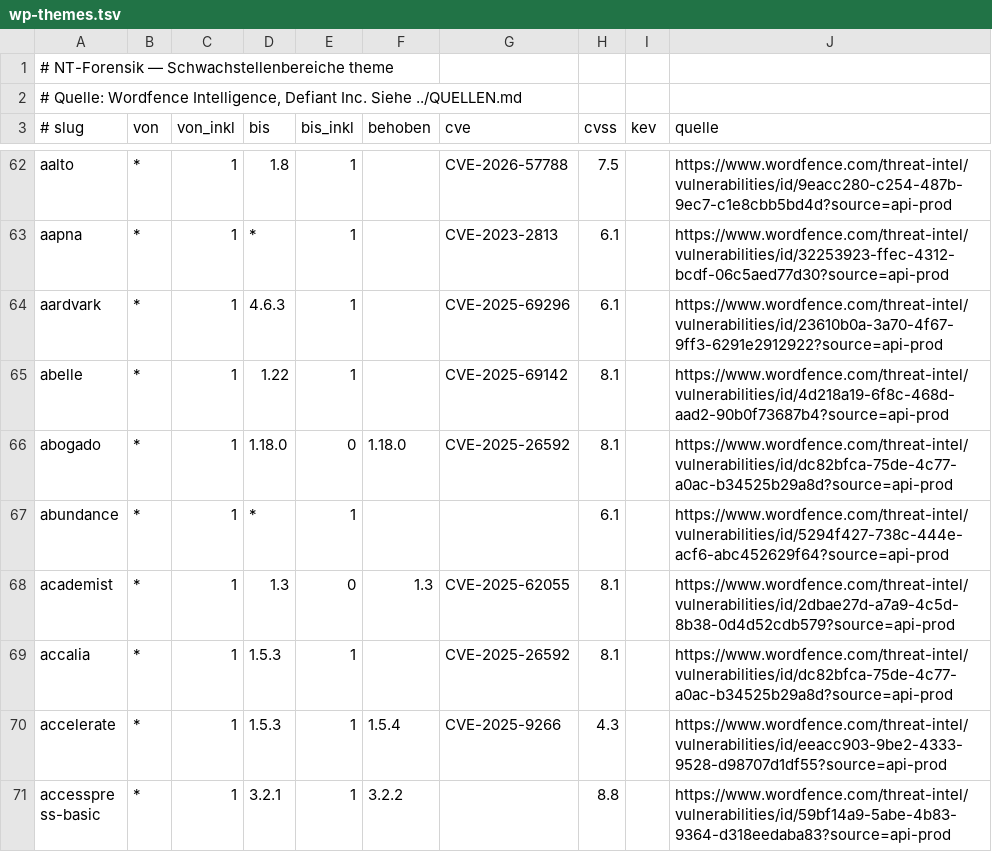
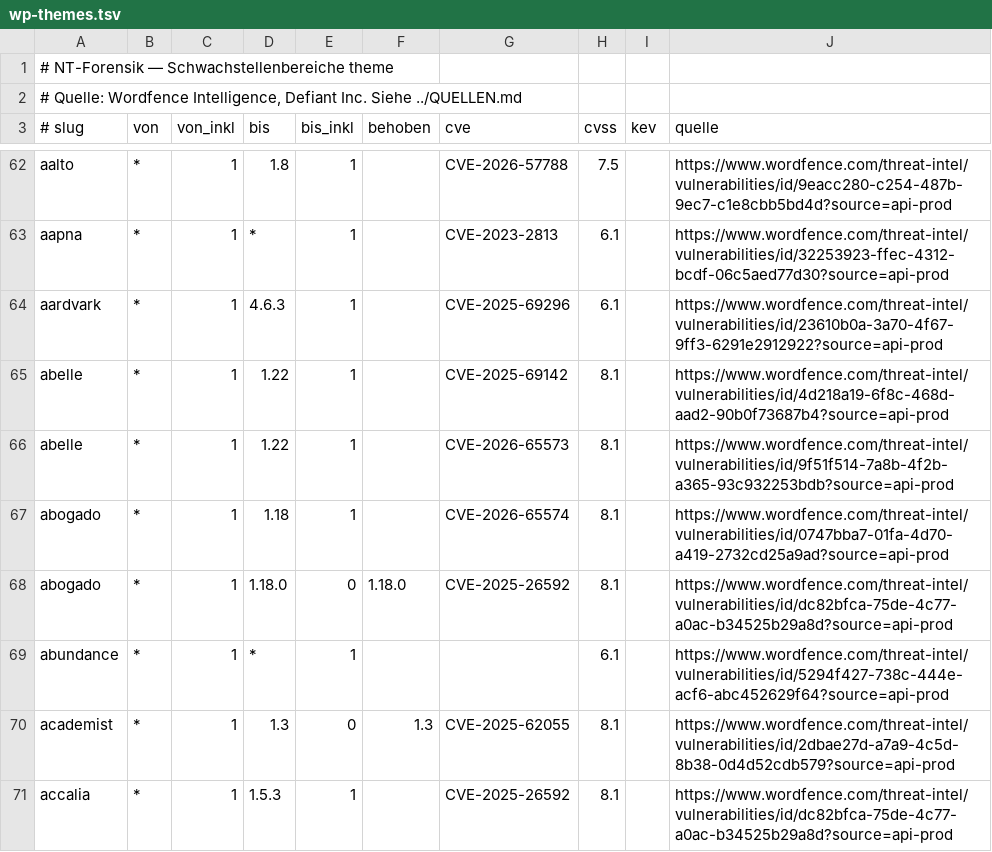
Before and after one commit to netztaucher/NT-Forensik-Repair, a TSV file: rezepte/wordpress/daten/vuln/wp-themes.tsv, drawn as a sheet; only a part is shown, gaps mark what is left out; the shorter side is filled out with more unchanged rows; the diff covers the shown part only.

```diff
--- a/rezepte/wordpress/daten/vuln/wp-themes.tsv
+++ b/rezepte/wordpress/daten/vuln/wp-themes.tsv
@@ -65,2 +65,4 @@ aardvark	*	1	4.6.3	1		CVE-2025-69296	6.1		https://www.wordfence.com/threat-intel
 abelle	*	1	1.22	1		CVE-2025-69142	8.1		https://www.wordfence.com/threat-intel/vulnerabilities/id/4d218a19-6f8c-468d-aad2-90b0f73687b4?source=api-prod
+abelle	*	1	1.22	1		CVE-2026-65573	8.1		https://www.wordfence.com/threat-intel/vulnerabilities/id/9f51f514-7a8b-4f2b-a365-93c932253bdb?source=api-prod
+abogado	*	1	1.18	1		CVE-2026-65574	8.1		https://www.wordfence.com/threat-intel/vulnerabilities/id/0747bba7-01fa-4d70-a419-2732cd25a9ad?source=api-prod
 abogado	*	1	1.18.0	0	1.18.0	CVE-2025-26592	8.1		https://www.wordfence.com/threat-intel/vulnerabilities/id/dc82bfca-75de-4c77-a0ac-b34525b29a8d?source=api-prod
```
Also changed, not shown: 14 added rows and 11 edited cells elsewhere in this file, 5 other files.
